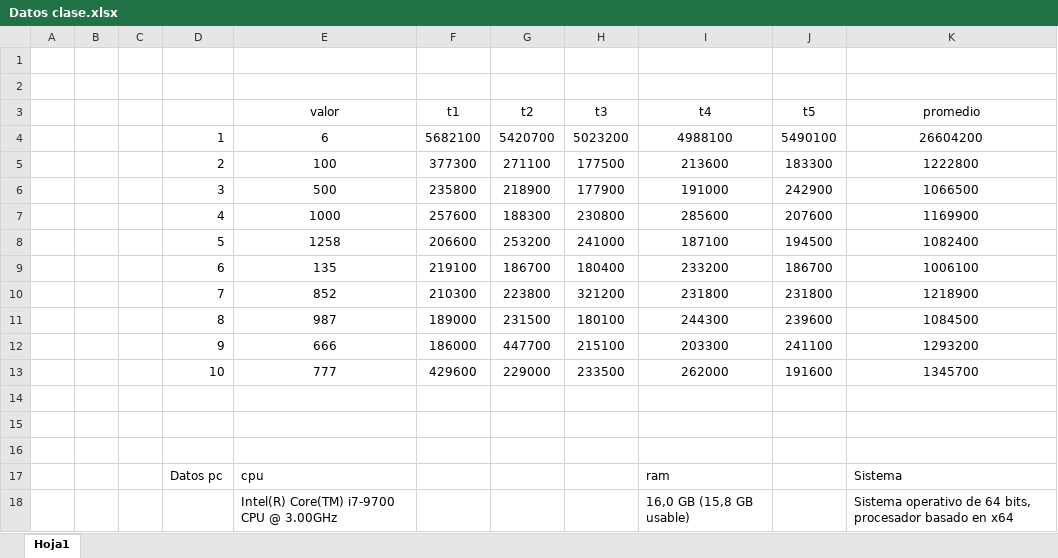
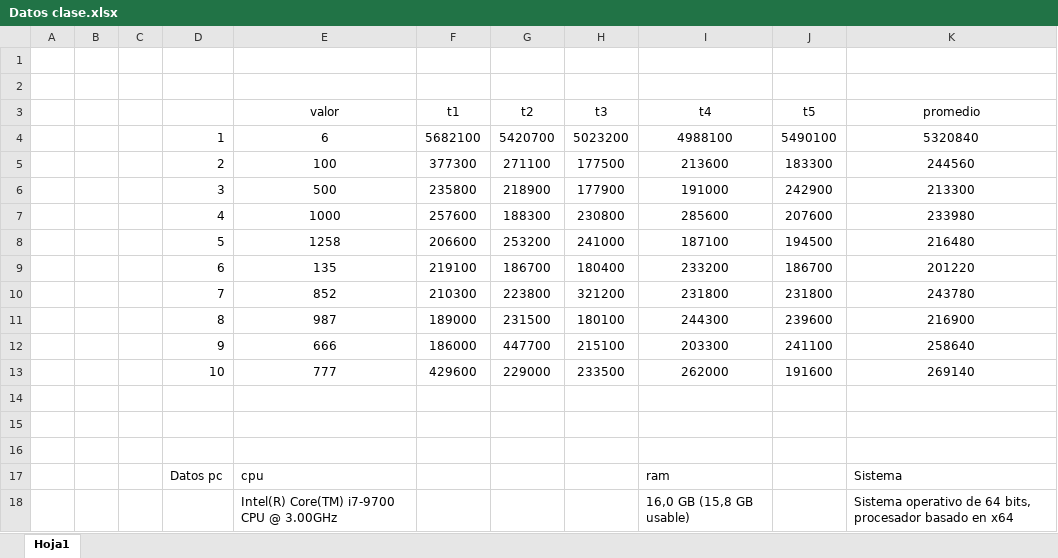
Before and after one commit to Barragan06/Analisis-de-algoritmo, an Excel workbook: Datos clase.xlsx, sheet Hoja1, drawn as a sheet; values as stored, in another font and other column widths than the file's, no borders; charts and pictures not drawn; the diff names each change by its address in the sheet, - before the commit and + after, or states it on an @@ line.

Commit message:
Excel datos en clase, timepo de CPU

```diff
--- a/Datos clase.xlsx (sheet Hoja1)
+++ b/Datos clase.xlsx (sheet Hoja1)
-K4 (promedio): 26604200
+K4 (promedio): 5320840
-K5 (promedio): 1222800
+K5 (promedio): 244560
-K6 (promedio): 1066500
+K6 (promedio): 213300
-K7 (promedio): 1169900
+K7 (promedio): 233980
-K8 (promedio): 1082400
+K8 (promedio): 216480
-K9 (promedio): 1006100
+K9 (promedio): 201220
-K10 (promedio): 1218900
+K10 (promedio): 243780
-K11 (promedio): 1084500
+K11 (promedio): 216900
-K12 (promedio): 1293200
+K12 (promedio): 258640
-K13 (promedio): 1345700
+K13 (promedio): 269140
```
Also changed, not shown: charts or pictures.
